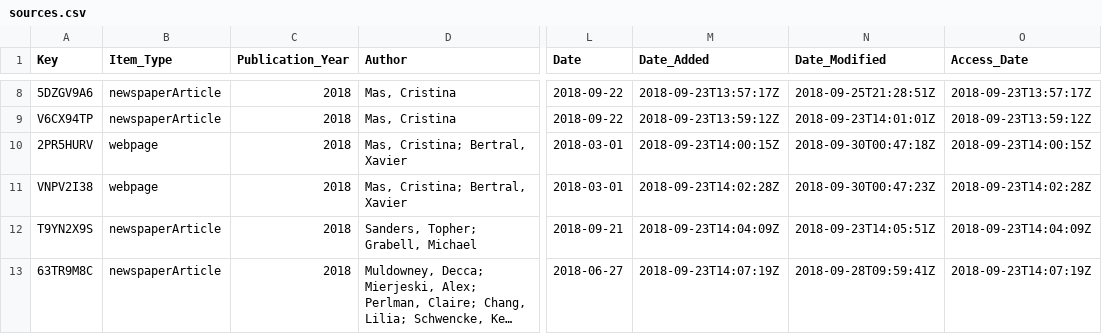
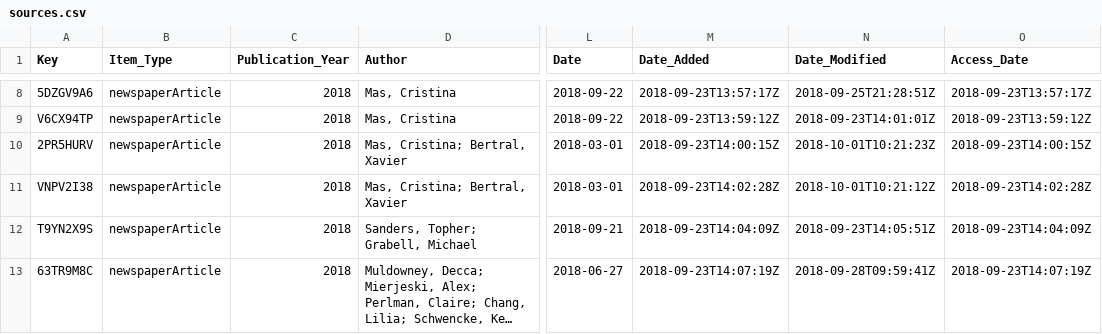
Before and after one commit to waronimmigrants/waronimmigrants.github.io, a CSV file: _data/sources.csv, drawn as a sheet; only a part is shown, gaps mark what is left out; long unchanged cells end in …; the diff covers the shown part only; the diff names each change by its address in the sheet, - before the commit and + after, or states it on an @@ line.

```diff
--- a/_data/sources.csv
+++ b/_data/sources.csv
-B10:B11 (Item_Type): webpage
+B10:B11 (Item_Type): newspaperArticle
-N10 (Date_Modified): 2018-09-30T00:47:18Z
+N10 (Date_Modified): 2018-10-01T10:21:23Z
-N11 (Date_Modified): 2018-09-30T00:47:23Z
+N11 (Date_Modified): 2018-10-01T10:21:12Z
```
Also changed, not shown: 2 added rows and 14 edited cells elsewhere in this file.
